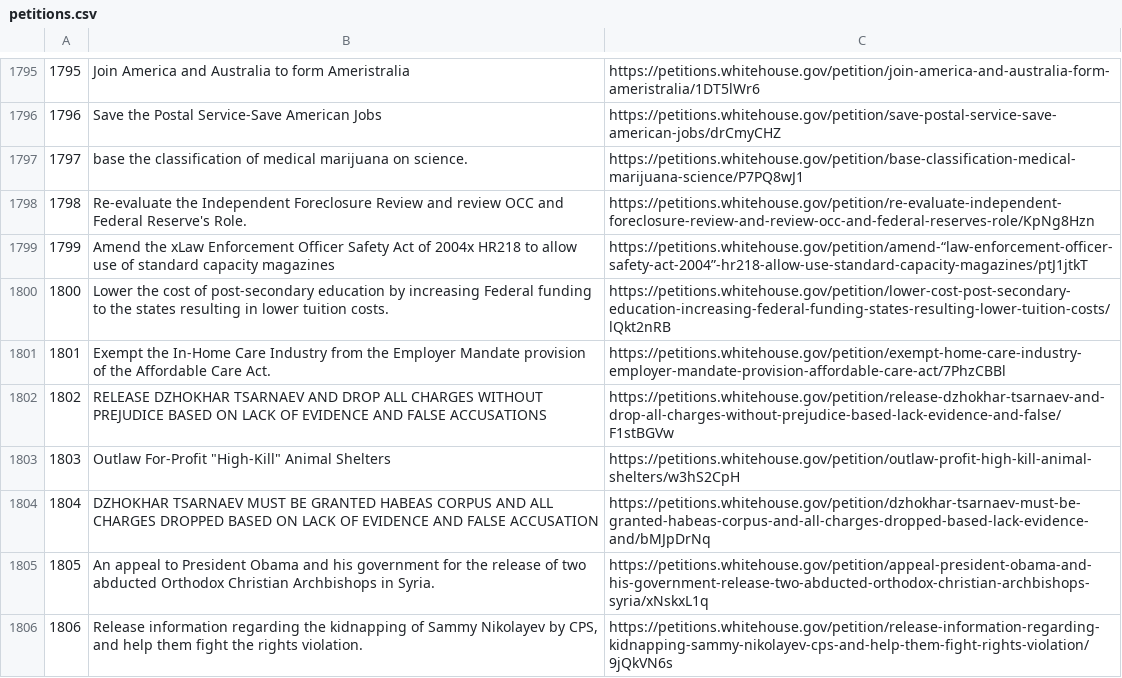
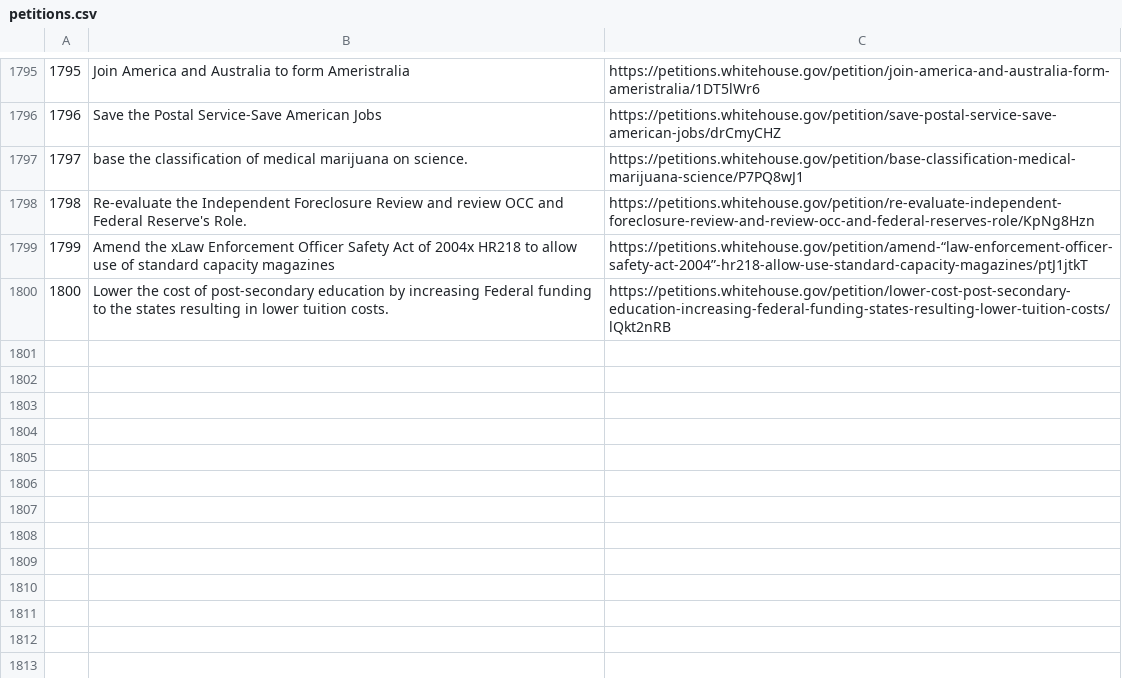
Before and after one commit to danlamanna/nlp, a CSV file: petitions.csv, drawn as a sheet; only a part is shown, gaps mark what is left out; the diff names each change by its address in the sheet, - before the commit and + after, or states it on an @@ line.

Commit message:
Updated to pull files from petitions.csv

```diff
--- a/petitions.csv
+++ b/petitions.csv
-row 1801: 1801 | Exempt the In-Home Care Industry from the Employer Mandate provision of the Affordable Care Act. | https://petitions.whitehouse.gov/petition/exempt-home-care-industry-employer-mandate-provision-affordable-care-act/7PhzCBBl
-row 1802: 1802 | RELEASE DZHOKHAR TSARNAEV AND DROP ALL CHARGES WITHOUT PREJUDICE BASED ON LACK OF EVIDENCE AND FALSE ACCUSATIONS | https://petitions.whitehouse.gov/petition/release-dzhokhar-tsarnaev-and-drop-all-charges-without-prejudice-based-lack-evidence-and-false/F1stBGVw
-row 1803: 1803 | Outlaw For-Profit "High-Kill" Animal Shelters | https://petitions.whitehouse.gov/petition/outlaw-profit-high-kill-animal-shelters/w3hS2CpH
-row 1804: 1804 | DZHOKHAR TSARNAEV MUST BE GRANTED HABEAS CORPUS AND ALL CHARGES DROPPED BASED ON LACK OF EVIDENCE AND FALSE ACCUSATION | https://petitions.whitehouse.gov/petition/dzhokhar-tsarnaev-must-be-granted-habeas-corpus-and-all-charges-dropped-based-lack-evidence-and/bMJpDrNq
-row 1805: 1805 | An appeal to President Obama and his government for the release of two abducted Orthodox Christian Archbishops in Syria. | https://petitions.whitehouse.gov/petition/appeal-president-obama-and-his-government-release-two-abducted-orthodox-christian-archbishops-syria/xNskxL1q
-row 1806: 1806 | Release information regarding the kidnapping of Sammy Nikolayev by CPS, and help them fight the rights violation. | https://petitions.whitehouse.gov/petition/release-information-regarding-kidnapping-sammy-nikolayev-cps-and-help-them-fight-rights-violation/9jQkVN6s
```
Also changed, not shown: 3 other files.
